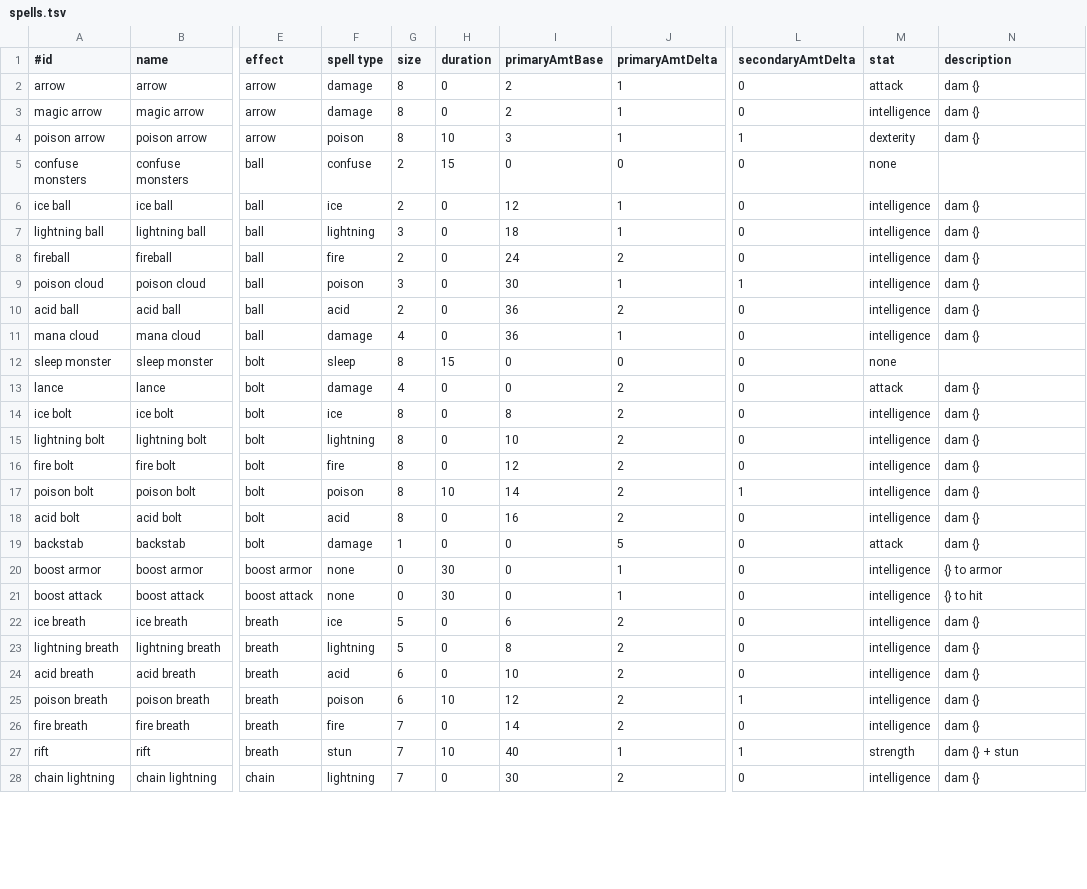
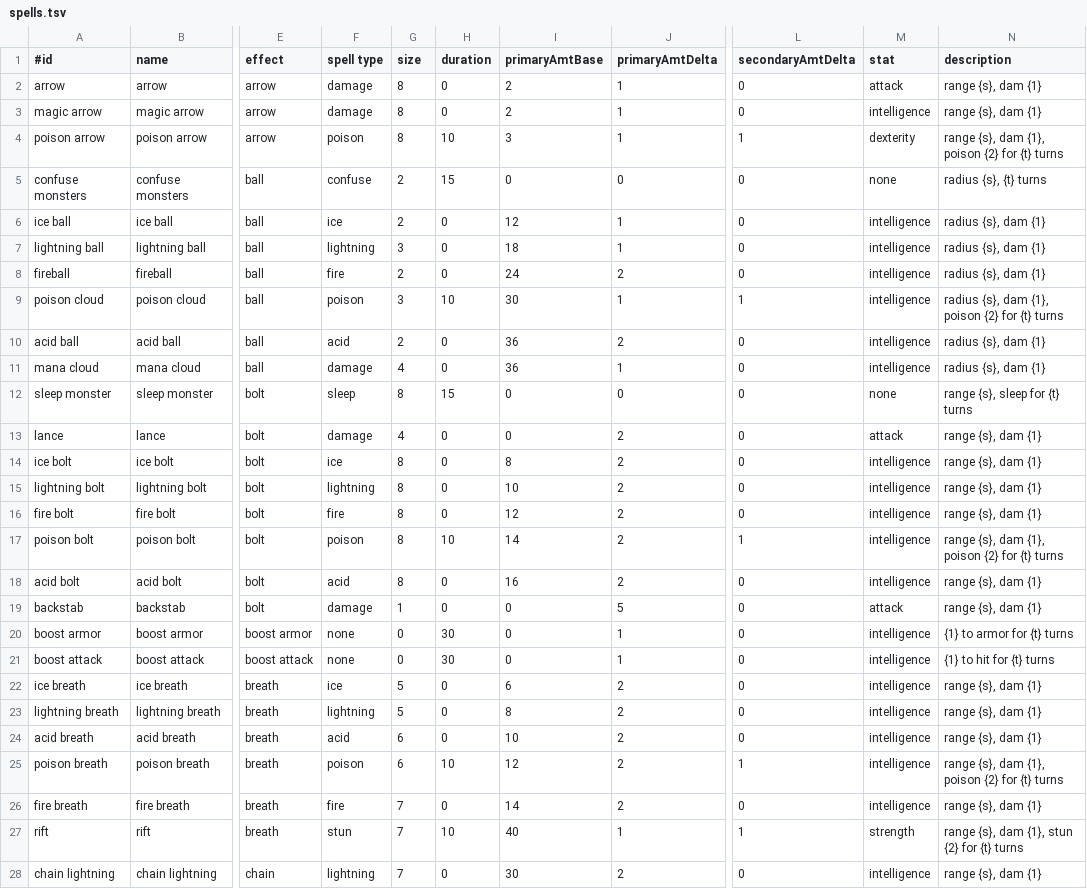
Before and after one commit to jonathanacross/pow, a TSV file: src/main/resources/data/spells.tsv, drawn as a sheet; only a part is shown, gaps mark what is left out; the diff covers the shown part only; the diff names each change by its address in the sheet, - before the commit and + after, or states it on an @@ line.

Commit message:
more detailed spell descriptions

```diff
--- a/src/main/resources/data/spells.tsv
+++ b/src/main/resources/data/spells.tsv
-N2:N3 (description): dam {}
+N2:N3 (description): range {s}, dam {1}
-N4 (description): dam {}
+N4 (description): range {s}, dam {1}, poison {2} for {t} turns
-N5 (description): (empty)
+N5 (description): radius {s}, {t} turns
-N6:N8 (description): dam {}
+N6:N8 (description): radius {s}, dam {1}
-H9 (duration): 0
+H9 (duration): 10
-N9 (description): dam {}
+N9 (description): radius {s}, dam {1}, poison {2} for {t} turns
-N10:N11 (description): dam {}
+N10:N11 (description): radius {s}, dam {1}
-N12 (description): (empty)
+N12 (description): range {s}, sleep for {t} turns
-N13:N16 (description): dam {}
+N13:N16 (description): range {s}, dam {1}
-N17 (description): dam {}
+N17 (description): range {s}, dam {1}, poison {2} for {t} turns
-N18:N19 (description): dam {}
+N18:N19 (description): range {s}, dam {1}
-N20 (description): {} to armor
+N20 (description): {1} to armor for {t} turns
-N21 (description): {} to hit
+N21 (description): {1} to hit for {t} turns
-N22:N24 (description): dam {}
+N22:N24 (description): range {s}, dam {1}
-N25 (description): dam {}
+N25 (description): range {s}, dam {1}, poison {2} for {t} turns
-N26 (description): dam {}
+N26 (description): range {s}, dam {1}
-N27 (description): dam {} + stun
+N27 (description): range {s}, dam {1}, stun {2} for {t} turns
-N28 (description): dam {}
+N28 (description): range {s}, dam {1}
```
Also changed, not shown: 17 edited cells elsewhere in this file, 7 other files.
